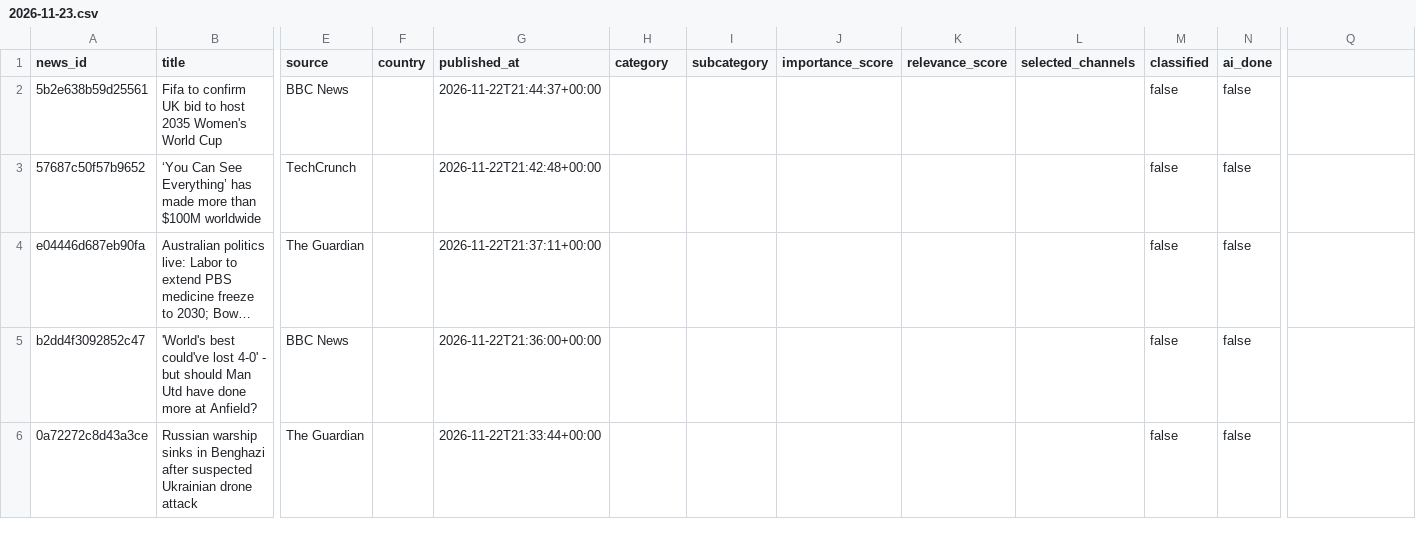
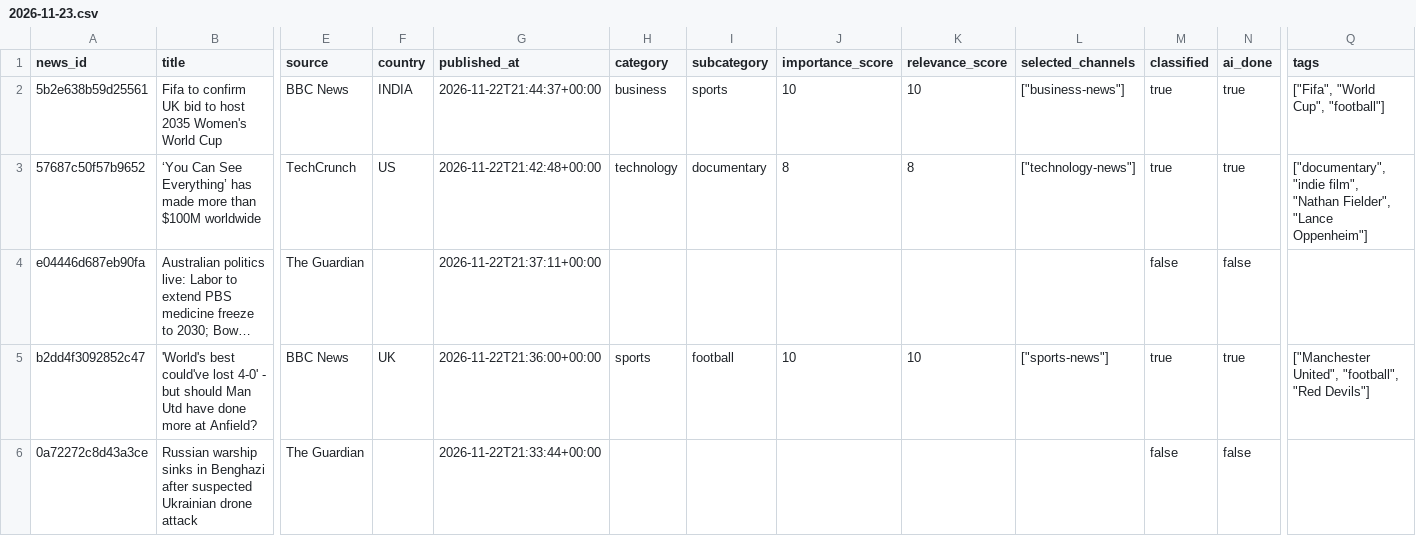
Before and after one commit to ansarisamaddev-byte/AI-News-Publisher, a CSV file: data/news/2026-11-23.csv, drawn as a sheet; only a part is shown, gaps mark what is left out; long unchanged cells end in …; the diff covers the shown part only; the diff names each change by its address in the sheet, - before the commit and + after, or states it on an @@ line.

```diff
--- a/data/news/2026-11-23.csv
+++ b/data/news/2026-11-23.csv
-Q1: (empty)
+Q1: tags
-F2 (country): (empty)
+F2 (country): INDIA
-H2 (category): (empty)
+H2 (category): business
-I2 (subcategory): (empty)
+I2 (subcategory): sports
-J2 (importance_score): (empty)
+J2 (importance_score): 10
-K2 (relevance_score): (empty)
+K2 (relevance_score): 10
-L2 (selected_channels): (empty)
+L2 (selected_channels): ["business-news"]
-M2:M3 (classified): false
+M2:M3 (classified): true
-N2:N3 (ai_done): false
+N2:N3 (ai_done): true
-Q2 (tags): (empty)
+Q2 (tags): ["Fifa", "World Cup", "football"]
-F3 (country): (empty)
+F3 (country): US
-H3 (category): (empty)
+H3 (category): technology
-I3 (subcategory): (empty)
+I3 (subcategory): documentary
-J3 (importance_score): (empty)
+J3 (importance_score): 8
-K3 (relevance_score): (empty)
+K3 (relevance_score): 8
-L3 (selected_channels): (empty)
+L3 (selected_channels): ["technology-news"]
-Q3 (tags): (empty)
+Q3 (tags): ["documentary", "indie film", "Nathan Fielder", "Lance Oppenheim"]
-F5 (country): (empty)
+F5 (country): UK
-H5 (category): (empty)
+H5 (category): sports
-I5 (subcategory): (empty)
+I5 (subcategory): football
-J5 (importance_score): (empty)
+J5 (importance_score): 10
-K5 (relevance_score): (empty)
+K5 (relevance_score): 10
-L5 (selected_channels): (empty)
+L5 (selected_channels): ["sports-news"]
-M5 (classified): false
+M5 (classified): true
-N5 (ai_done): false
+N5 (ai_done): true
-Q5 (tags): (empty)
+Q5 (tags): ["Manchester United", "football", "Red Devils"]
```
Also changed, not shown: 63 edited cells elsewhere in this file, 10 other files.
